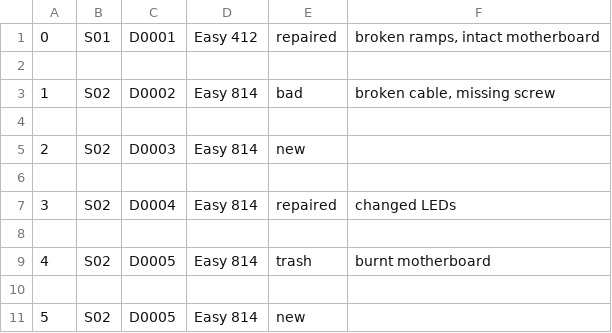
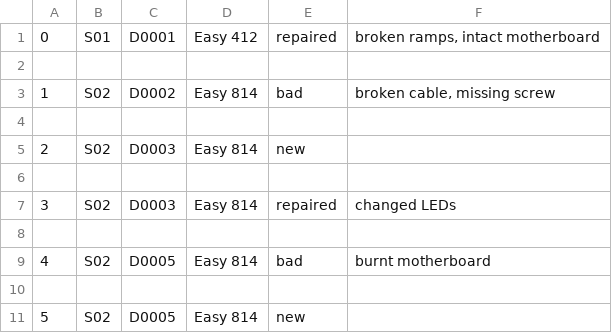
Before and after one commit to V4stg/Inventory_Registry, a CSV file: data.csv, drawn as a sheet.

Commit message:
added data.csv to git repo

```diff
--- a/data.csv
+++ b/data.csv
@@ -6,5 +6,5 @@
 
-3;S02;D0004;Easy 814;repaired;changed LEDs
+3;S02;D0003;Easy 814;repaired;changed LEDs
 
-4;S02;D0005;Easy 814;trash;burnt motherboard
+4;S02;D0005;Easy 814;bad;burnt motherboard
 
```
